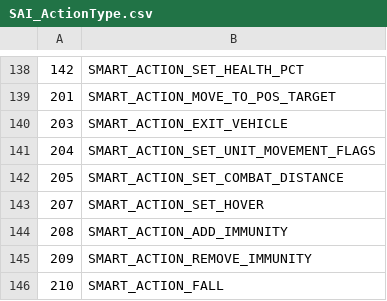
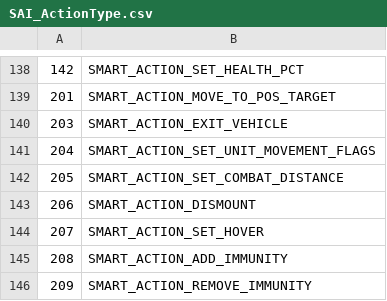
Before and after one commit to chaosua/Truice, a CSV file: CSV/SAI_ActionType.csv, drawn as a sheet; only a part is shown, gaps mark what is left out; the shorter side is filled out with more unchanged rows.

Commit message:
Update SAI_ActionType.csv
https://github.com/azerothcore/azerothcore-wotlk/commit/d94dda9d93a07be907636f45bcca823261ed0c79#diff-5be57ec6c09625312f7034d04fce5d83aa7edf1afadef6da8550799300580124R708

```diff
--- a/CSV/SAI_ActionType.csv
+++ b/CSV/SAI_ActionType.csv
@@ -142,2 +142,3 @@
 205;SMART_ACTION_SET_COMBAT_DISTANCE
+206;SMART_ACTION_DISMOUNT
 207;SMART_ACTION_SET_HOVER
```
